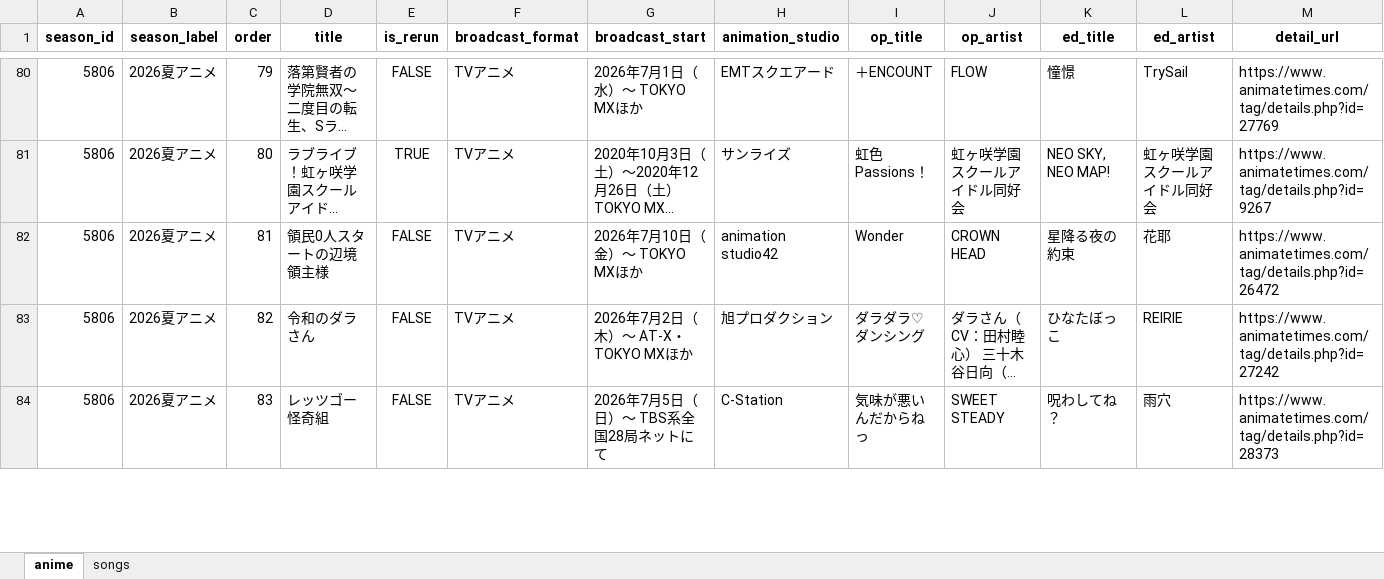
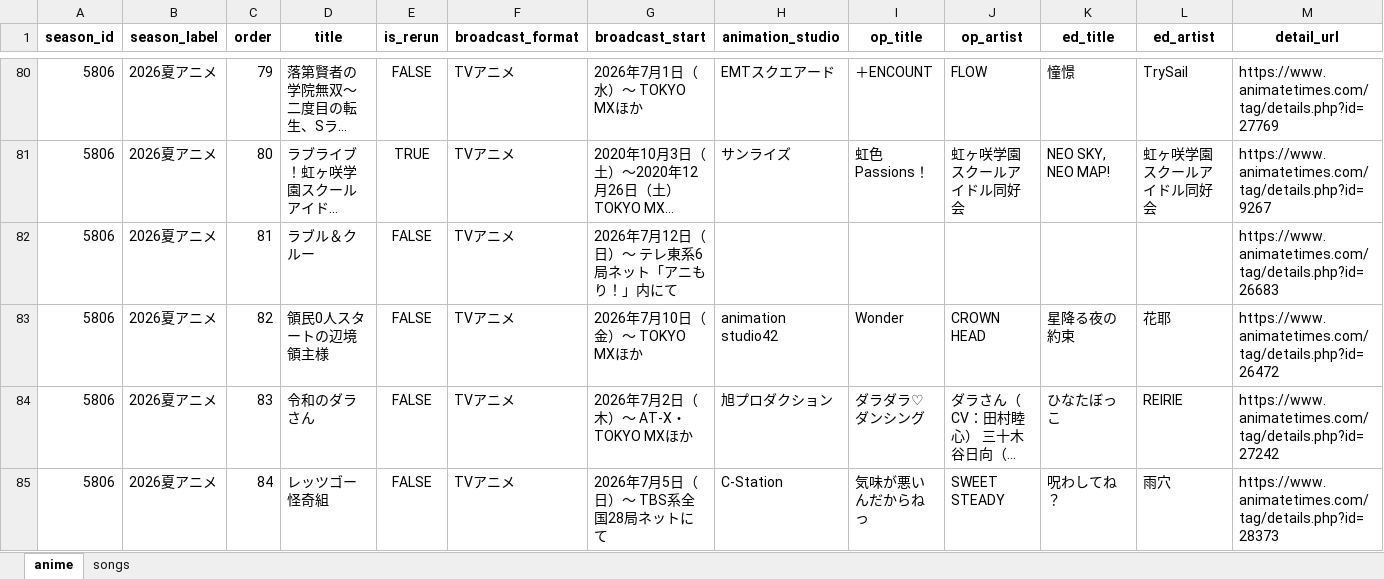
Before and after one commit to kageug/anime-list-updater, an Excel workbook: data/anime_list.xlsx, sheet anime, drawn as a sheet; only a part is shown, gaps mark what is left out; long unchanged cells end in …; values as stored, in another font and other column widths than the file's, no borders; addresses are those after the commit; the diff covers the shown part only; the diff names each change by its address in the sheet, - before the commit and + after, or states it on an @@ line.

Commit message:
auto: anime list update (PC) 2026-07-10

```diff
--- a/data/anime_list.xlsx (sheet anime)
+++ b/data/anime_list.xlsx (sheet anime)
+row 82: 5806 | 2026夏アニメ | 81 | ラブル＆クルー | FALSE | TVアニメ | 2026年7月12日（日）～ テレ東系6局ネット「アニもり！」内にて |  |  |  |  |  | https://www.animatetimes.com/tag/details.php?id=26683
-C83 (order): 81
+C83 (order): 82
-C84 (order): 82
+C84 (order): 83
-C85 (order): 83
+C85 (order): 84
```
Also changed, not shown: 5 edited cells elsewhere in this sheet, sheet songs, 4 other files.
